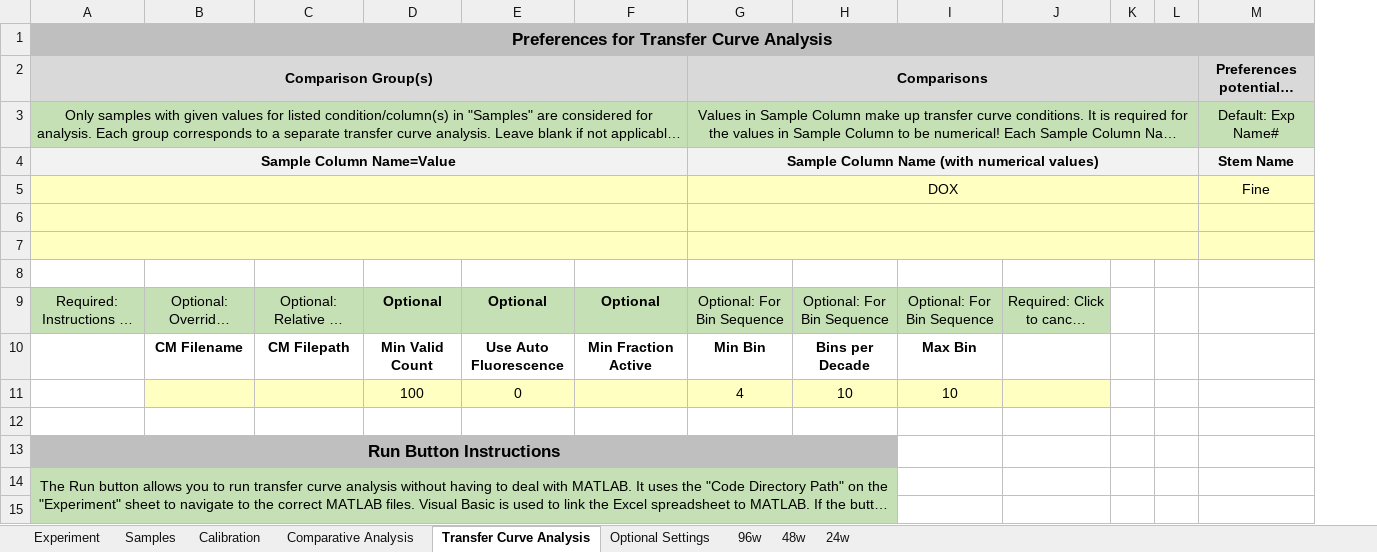
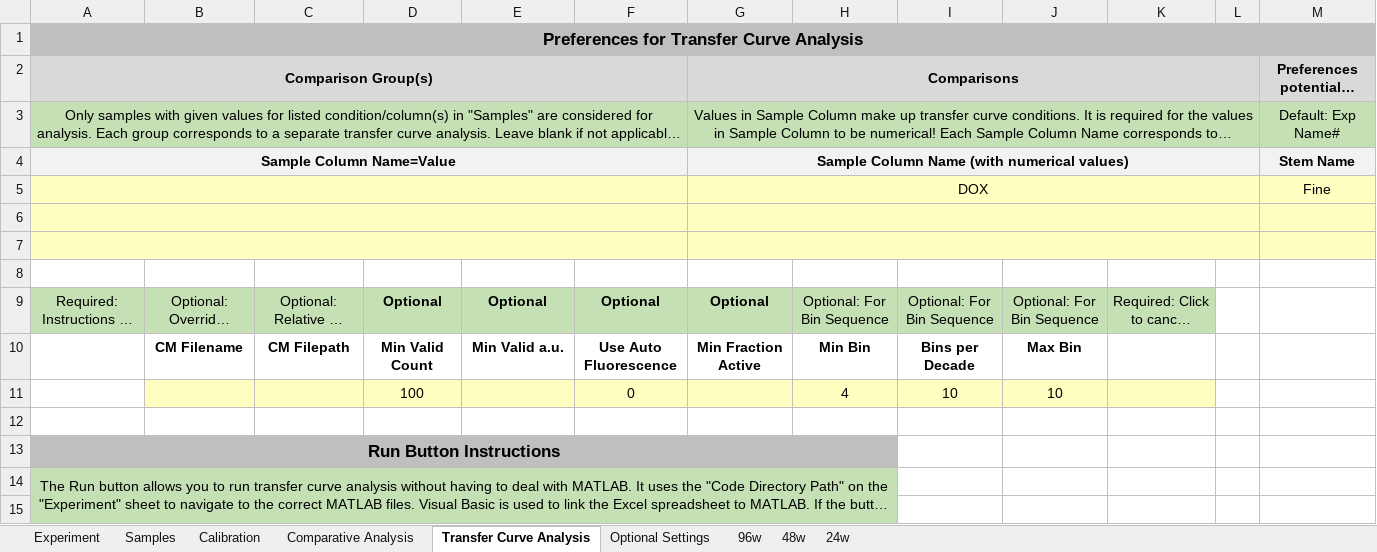
Before and after one commit to LivingComputingProject/TASBEFlowAnalytics-Tutorial, an Excel workbook: batch_template.xlsm, sheet Transfer Curve Analysis, drawn as a sheet; only a part is shown; long unchanged cells end in …; values as stored, in another font and other column widths than the file's, no borders; charts and pictures not drawn; removed rows and columns are numbered as before the commit, all else as after; the diff covers the shown part only; the diff names each change by its address in the sheet, - before the commit and + after, or states it on an @@ line.

```diff
--- a/batch_template.xlsm (sheet Transfer Curve Analysis)
+++ b/batch_template.xlsm (sheet Transfer Curve Analysis)
+column H, rows 9-11: Optional: For Bin Sequence | Min Bin | 4
-column K, empty
-G9: Optional: For Bin Sequence
+G9: Optional
-G9 bold: off
+G9 bold: on
-E10: Use Auto Fluorescence
+E10: Min Valid a.u.
-F10: Min Fraction Active
+F10: Use Auto Fluorescence
-G10: Min Bin
+G10: Min Fraction Active
-E11: 0
+E11: (empty)
-F11: (empty)
+F11: 0
-G11: 4
+G11: (empty)
-A13:H13 merged
+A13:H13 merged
-I13 fill: #BFBFBF
+I13 fill: none
-A14:H17 merged
+A14:H17 merged
-I14:I15 fill: #C5E0B4
+I14:I15 fill: none
```
Also changed, not shown: 15 added rows, 13 edited cells and cell formats elsewhere in this sheet, sheet Samples, sheet Comparative Analysis, sheet Calibration, sheet Experiment, sheet Optional Settings, charts or pictures, 1 other file.
